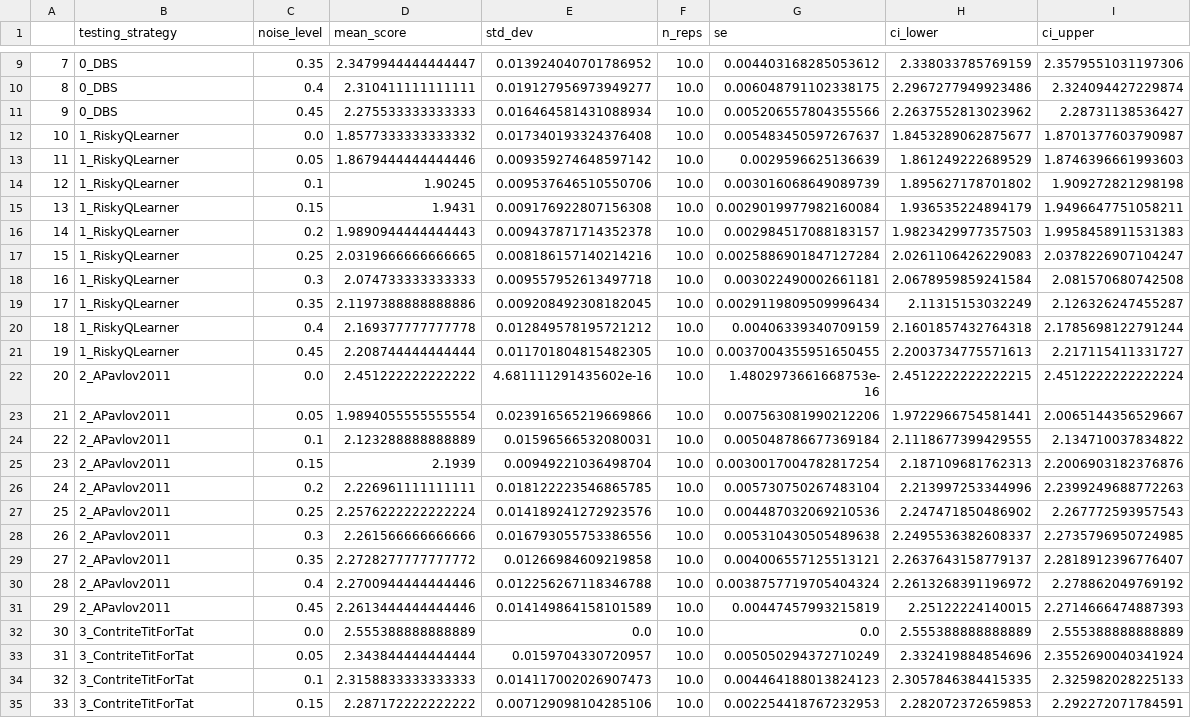
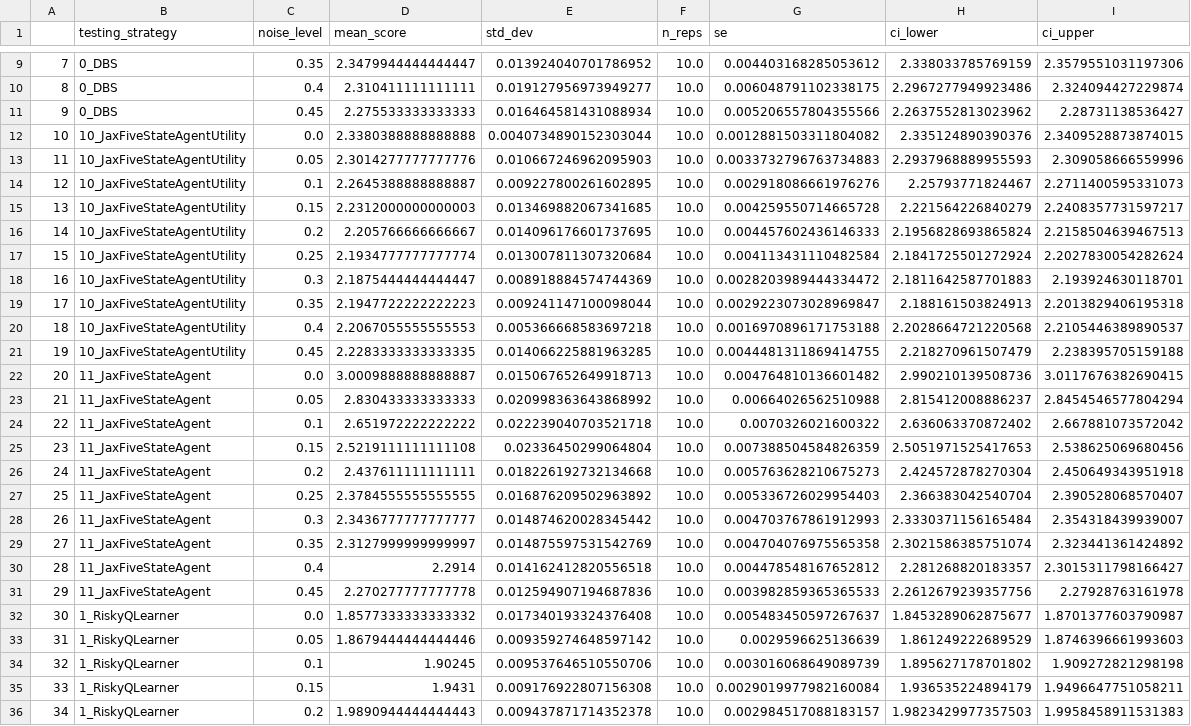
Before and after one commit to KivalM/AIFNIPD, a CSV file: experimentation/score_static.csv, drawn as a sheet; only a part is shown, gaps mark what is left out; the shorter side is filled out with more unchanged rows; addresses are those after the commit; the diff names each change by its address in the sheet, - before the commit and + after, or states it on an @@ line.

```diff
--- a/experimentation/score_static.csv
+++ b/experimentation/score_static.csv
+row 12: 10 | 10_JaxFiveStateAgentUtility | 0.0 | 2.3380388888888888 | 0.0040734890152303044 | 10.0 | 0.0012881503311804082 | 2.335124890390376 | 2.3409528873874015
+row 13: 11 | 10_JaxFiveStateAgentUtility | 0.05 | 2.3014277777777776 | 0.010667246962095903 | 10.0 | 0.0033732796763734883 | 2.2937968889955593 | 2.309058666559996
+row 14: 12 | 10_JaxFiveStateAgentUtility | 0.1 | 2.2645388888888887 | 0.009227800261602895 | 10.0 | 0.002918086661976276 | 2.25793771824467 | 2.2711400595331073
+row 15: 13 | 10_JaxFiveStateAgentUtility | 0.15 | 2.2312000000000003 | 0.013469882067341685 | 10.0 | 0.004259550714665728 | 2.221564226840279 | 2.2408357731597217
+row 16: 14 | 10_JaxFiveStateAgentUtility | 0.2 | 2.205766666666667 | 0.014096176601737695 | 10.0 | 0.004457602436146333 | 2.1956828693865824 | 2.2158504639467513
+row 17: 15 | 10_JaxFiveStateAgentUtility | 0.25 | 2.1934777777777774 | 0.013007811307320684 | 10.0 | 0.004113431110482584 | 2.1841725501272924 | 2.2027830054282624
+row 18: 16 | 10_JaxFiveStateAgentUtility | 0.3 | 2.1875444444444447 | 0.008918884574744369 | 10.0 | 0.0028203989444334472 | 2.1811642587701883 | 2.193924630118701
+row 19: 17 | 10_JaxFiveStateAgentUtility | 0.35 | 2.1947722222222223 | 0.009241147100098044 | 10.0 | 0.0029223073028969847 | 2.188161503824913 | 2.2013829406195318
+row 20: 18 | 10_JaxFiveStateAgentUtility | 0.4 | 2.2067055555555553 | 0.005366668583697218 | 10.0 | 0.0016970896171753188 | 2.2028664721220568 | 2.2105446389890537
+row 21: 19 | 10_JaxFiveStateAgentUtility | 0.45 | 2.2283333333333335 | 0.014066225881963285 | 10.0 | 0.0044481311869414755 | 2.218270961507479 | 2.238395705159188
+row 22: 20 | 11_JaxFiveStateAgent | 0.0 | 3.0009888888888887 | 0.015067652649918713 | 10.0 | 0.004764810136601482 | 2.990210139508736 | 3.0117676382690415
+row 23: 21 | 11_JaxFiveStateAgent | 0.05 | 2.830433333333333 | 0.020998363643868992 | 10.0 | 0.00664026562510988 | 2.815412008886237 | 2.8454546577804294
+row 24: 22 | 11_JaxFiveStateAgent | 0.1 | 2.651972222222222 | 0.022239040703521718 | 10.0 | 0.0070326021600322 | 2.636063370872402 | 2.667881073572042
+row 25: 23 | 11_JaxFiveStateAgent | 0.15 | 2.5219111111111108 | 0.02336450299064804 | 10.0 | 0.007388504584826359 | 2.5051971525417653 | 2.538625069680456
+row 26: 24 | 11_JaxFiveStateAgent | 0.2 | 2.437611111111111 | 0.018226192732134668 | 10.0 | 0.005763628210675273 | 2.424572878270304 | 2.450649343951918
+row 27: 25 | 11_JaxFiveStateAgent | 0.25 | 2.3784555555555555 | 0.016876209502963892 | 10.0 | 0.005336726029954403 | 2.366383042540704 | 2.390528068570407
+row 28: 26 | 11_JaxFiveStateAgent | 0.3 | 2.3436777777777777 | 0.014874620028345442 | 10.0 | 0.004703767861912993 | 2.3330371156165484 | 2.354318439939007
+row 29: 27 | 11_JaxFiveStateAgent | 0.35 | 2.3127999999999997 | 0.014875597531542769 | 10.0 | 0.004704076975565358 | 2.3021586385751074 | 2.323441361424892
+row 30: 28 | 11_JaxFiveStateAgent | 0.4 | 2.2914 | 0.014162412820556518 | 10.0 | 0.004478548167652812 | 2.281268820183357 | 2.3015311798166427
+row 31: 29 | 11_JaxFiveStateAgent | 0.45 | 2.270277777777778 | 0.012594907194687836 | 10.0 | 0.003982859365365533 | 2.2612679239357756 | 2.27928763161978
@@ column A renumbered from row 32 down @@
```
Also changed, not shown: experimentation/cc_rate_learning.csv, experimentation/cc_rate_static.csv, 17 other files.
